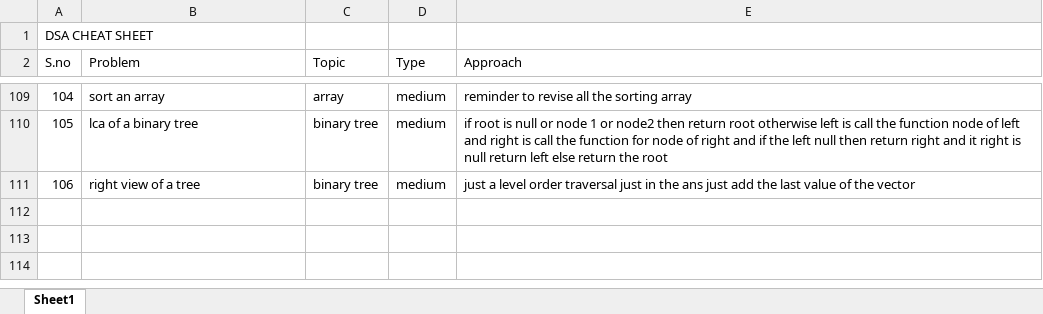
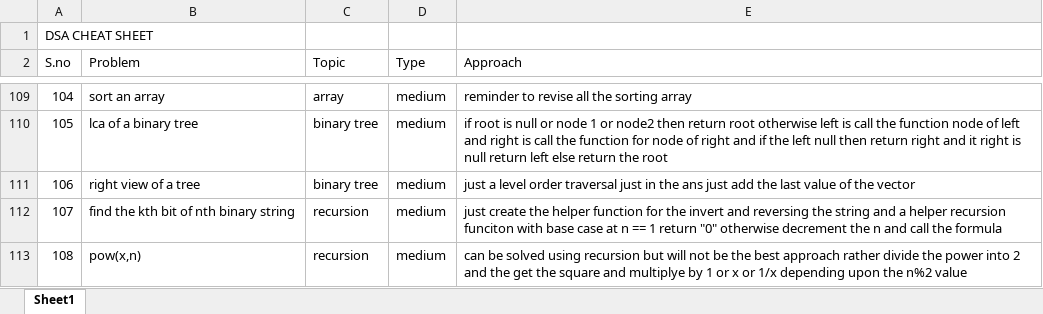
Before and after one commit to JaiBhalla03/dsa, an Excel workbook: cheetsheet.xlsx, sheet Sheet1, drawn as a sheet; only a part is shown, gaps mark what is left out; values as stored, in another font and other column widths than the file's, no borders; the diff names each change by its address in the sheet, - before the commit and + after, or states it on an @@ line.

```diff
--- a/cheetsheet.xlsx (sheet Sheet1)
+++ b/cheetsheet.xlsx (sheet Sheet1)
+row 112: 107 | find the kth bit of nth binary string | recursion | medium | just create the helper function for the invert and reversing the string and a helper recursion funciton with base case at n == 1 return "0" otherwise decrement the n and call the formula
+row 113: 108 | pow(x,n) | recursion | medium | can be solved using recursion but will not be the best approach rather divide the power into 2 and the get the square and multiplye by 1 or x or 1/x depending upon the n%2 value
```
Also changed, not shown: 3 other files.
